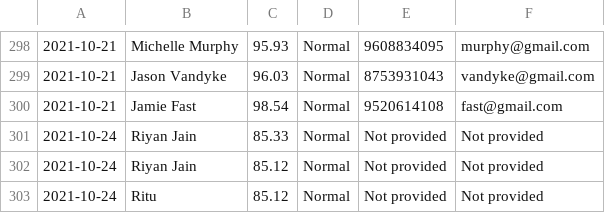
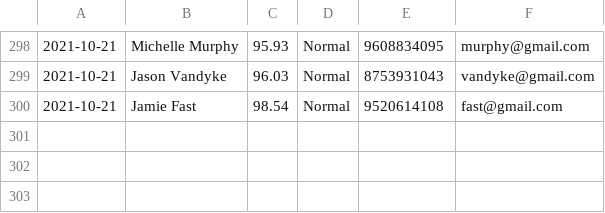
Before and after one commit to InsertWittyCommentHere/CAC-Temperature-Monitor-App, a CSV file: out.csv, drawn as a sheet; only a part is shown, gaps mark what is left out; the diff names each change by its address in the sheet, - before the commit and + after, or states it on an @@ line.

Commit message:
Update out.csv

```diff
--- a/out.csv
+++ b/out.csv
-row 301: 2021-10-24 | Riyan Jain | 85.33 | Normal | Not provided | Not provided
-row 302: 2021-10-24 | Riyan Jain | 85.12 | Normal | Not provided | Not provided
-row 303: 2021-10-24 | Ritu | 85.12 | Normal | Not provided | Not provided
```
